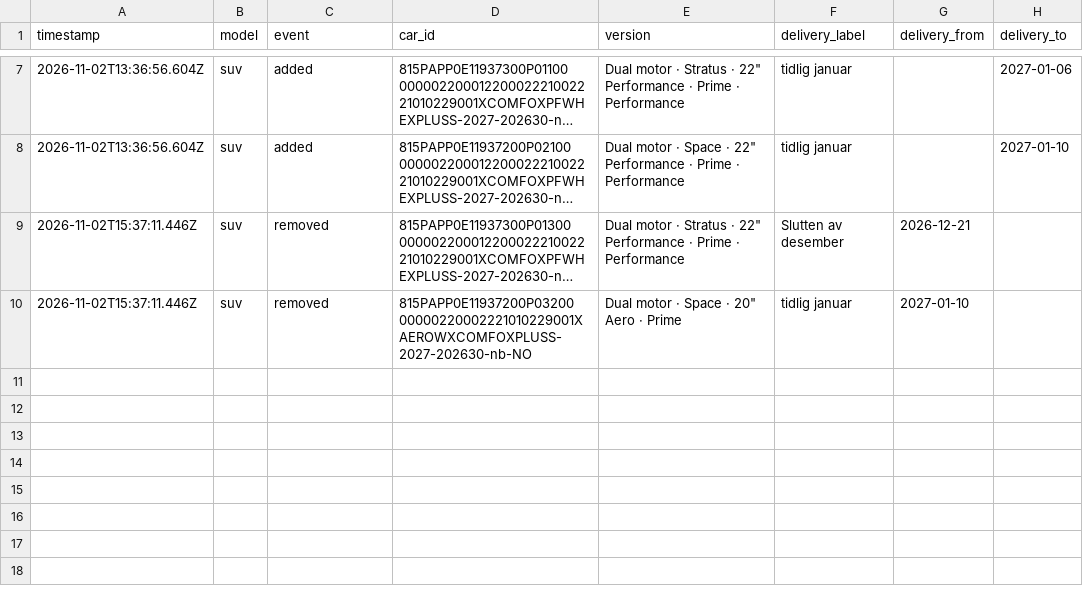
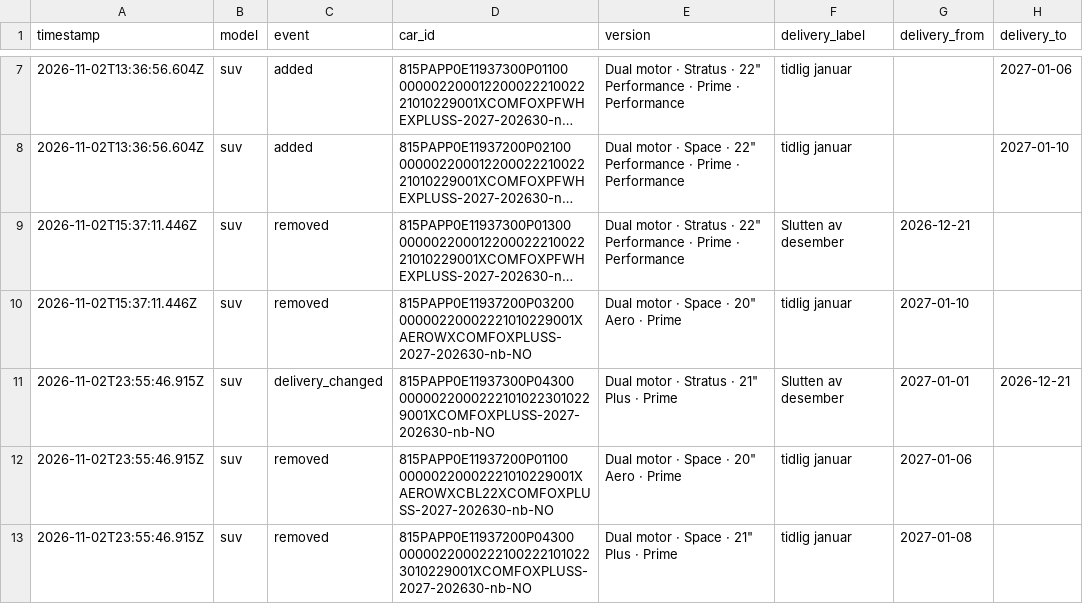
Before and after one commit to stratosferik/Polestar, a CSV file: data/changes.csv, drawn as a sheet; only a part is shown, gaps mark what is left out; long unchanged cells end in ….

```diff
--- a/data/changes.csv
+++ b/data/changes.csv
@@ -10 +10,4 @@ timestamp,model,event,car_id,version,delivery_label,delivery_from,delivery_to
 2026-11-02T15:37:11.446Z,suv,removed,815PAPP0E11937200P03200      00000220002221010229001XAEROWXCOMFOXPLUSS-2027-202630-nb-NO,"Dual motor · Space · 20"" Aero · Prime",tidlig januar,2027-01-10,
+2026-11-02T23:55:46.915Z,suv,delivery_changed,815PAPP0E11937300P04300      00000220002221010223010229001XCOMFOXPLUSS-2027-202630-nb-NO,"Dual motor · Stratus · 21"" Plus · Prime",Slutten av desember,2027-01-01,2026-12-21
+2026-11-02T23:55:46.915Z,suv,removed,815PAPP0E11937200P01100      00000220002221010229001XAEROWXCBL22XCOMFOXPLUSS-2027-202630-nb-NO,"Dual motor · Space · 20"" Aero · Prime",tidlig januar,2027-01-06,
+2026-11-02T23:55:46.915Z,suv,removed,815PAPP0E11937200P04300      00000220002221002221010223010229001XCOMFOXPLUSS-2027-202630-nb-NO,"Dual motor · Space · 21"" Plus · Prime",tidlig januar,2027-01-08,
```
Also changed, not shown: data/history.csv, 2 other files.
